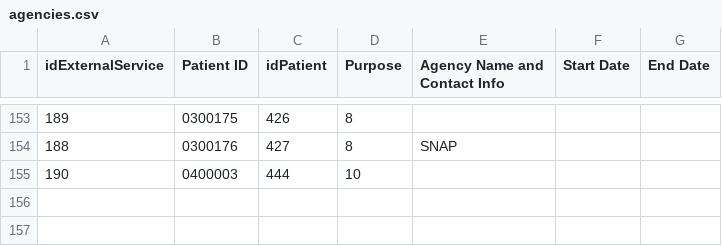
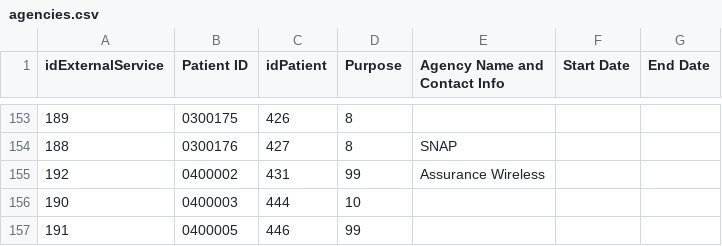
Before and after one commit to shreyas-bharadwaj/claro-reports, a CSV file: data/agencies.csv, drawn as a sheet; only a part is shown, gaps mark what is left out; the diff names each change by its address in the sheet, - before the commit and + after, or states it on an @@ line.

```diff
--- a/data/agencies.csv
+++ b/data/agencies.csv
+row 155: 192 | 0400002 | 431 | 99 | Assurance Wireless
+row 157: 191 | 0400005 | 446 | 99
```
Also changed, not shown: data/episode.csv, data/patient.csv.
